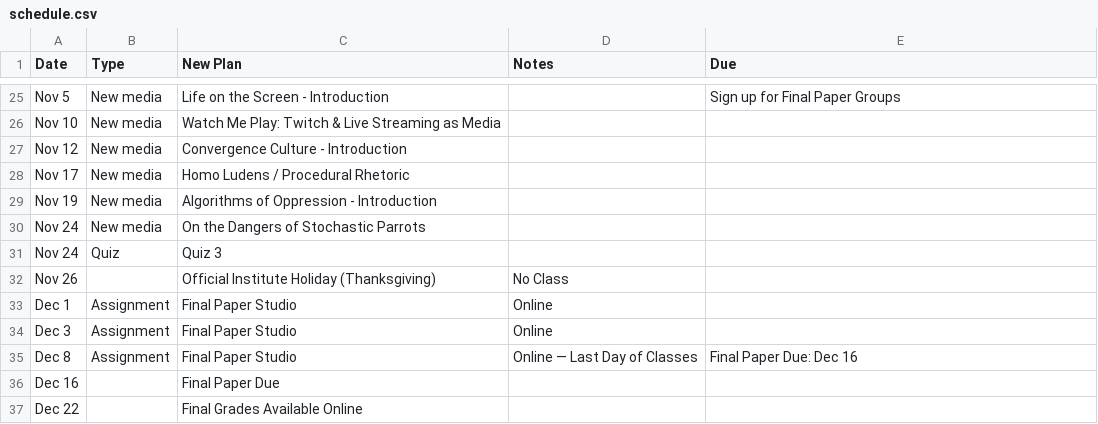
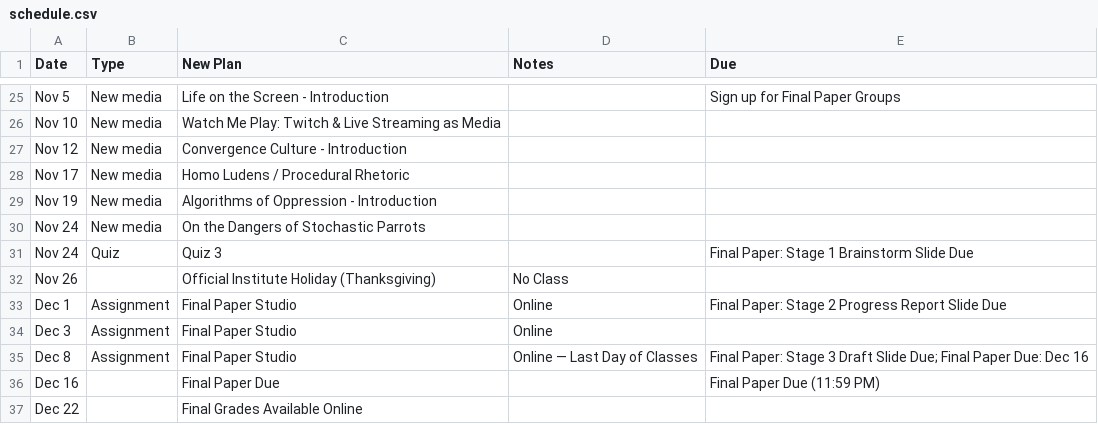
Before and after one commit to Cecile1222/LMC2400, a CSV file: schedule.csv, drawn as a sheet; only a part is shown, gaps mark what is left out.

Commit message:
Update syllabus: align grading table, add final paper stages, update reading list and schedule

```diff
--- a/schedule.csv
+++ b/schedule.csv
@@ -33,8 +33,8 @@ Nov 19,New media,Algorithms of Oppression - Introduction,,
 Nov 24,New media,On the Dangers of Stochastic Parrots,,
-Nov 24,Quiz,Quiz 3,,
+Nov 24,Quiz,Quiz 3,,Final Paper: Stage 1 Brainstorm Slide Due
 Nov 26,,Official Institute Holiday (Thanksgiving),No Class,
-Dec 1,Assignment,Final Paper Studio,Online,
+Dec 1,Assignment,Final Paper Studio,Online,Final Paper: Stage 2 Progress Report Slide Due
 Dec 3,Assignment,Final Paper Studio,Online,
-Dec 8,Assignment,Final Paper Studio,Online — Last Day of Classes,Final Paper Due: Dec 16
-Dec 16,,Final Paper Due,,
+Dec 8,Assignment,Final Paper Studio,Online — Last Day of Classes,Final Paper: Stage 3 Draft Slide Due; Final Paper Due: Dec 16
+Dec 16,,Final Paper Due,,Final Paper Due (11:59 PM)
 Dec 22,,Final Grades Available Online,,
```
Also changed, not shown: schedule_fall2026.csv, 1 other file.
